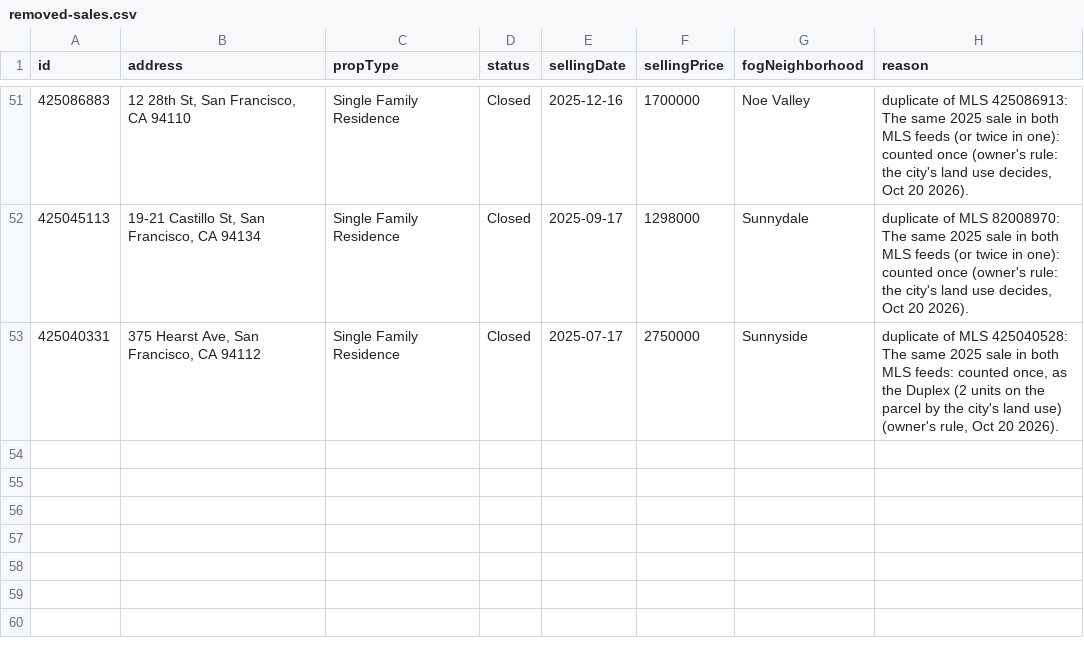
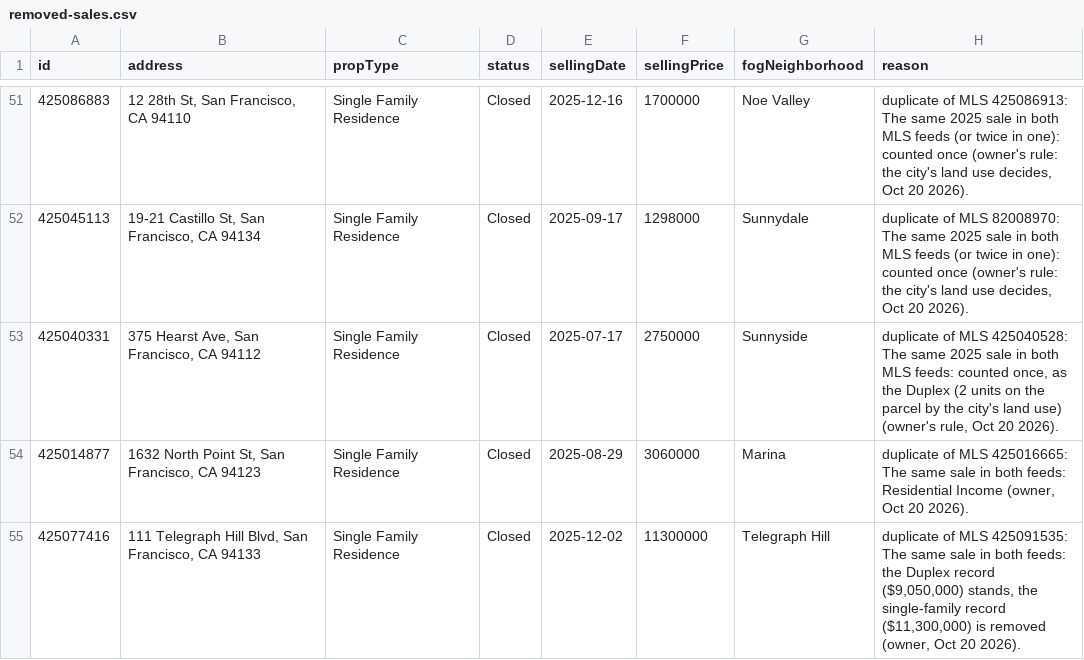
Before and after one commit to chuckheaver/opscast, a CSV file: data/removed-sales.csv, drawn as a sheet; only a part is shown, gaps mark what is left out; the diff names each change by its address in the sheet, - before the commit and + after, or states it on an @@ line.

```diff
--- a/data/removed-sales.csv
+++ b/data/removed-sales.csv
+row 54: 425014877 | 1632 North Point St, San Francisco, CA 94123 | Single Family Residence | Closed | 2025-08-29 | 3060000 | Marina | duplicate of MLS 425016665: The same sale in both feeds: Residential Income (owner, Oct 20 2026).
+row 55: 425077416 | 111 Telegraph Hill Blvd, San Francisco, CA 94133 | Single Family Residence | Closed | 2025-12-02 | 11300000 | Telegraph Hill | duplicate of MLS 425091535: The same sale in both feeds: the Duplex record ($9,050,000) stands, the single-family record ($11,300,000) is removed (owner, Oct 20 2026).
```
Also changed, not shown: data/edited-sales.csv, 7 other files.
